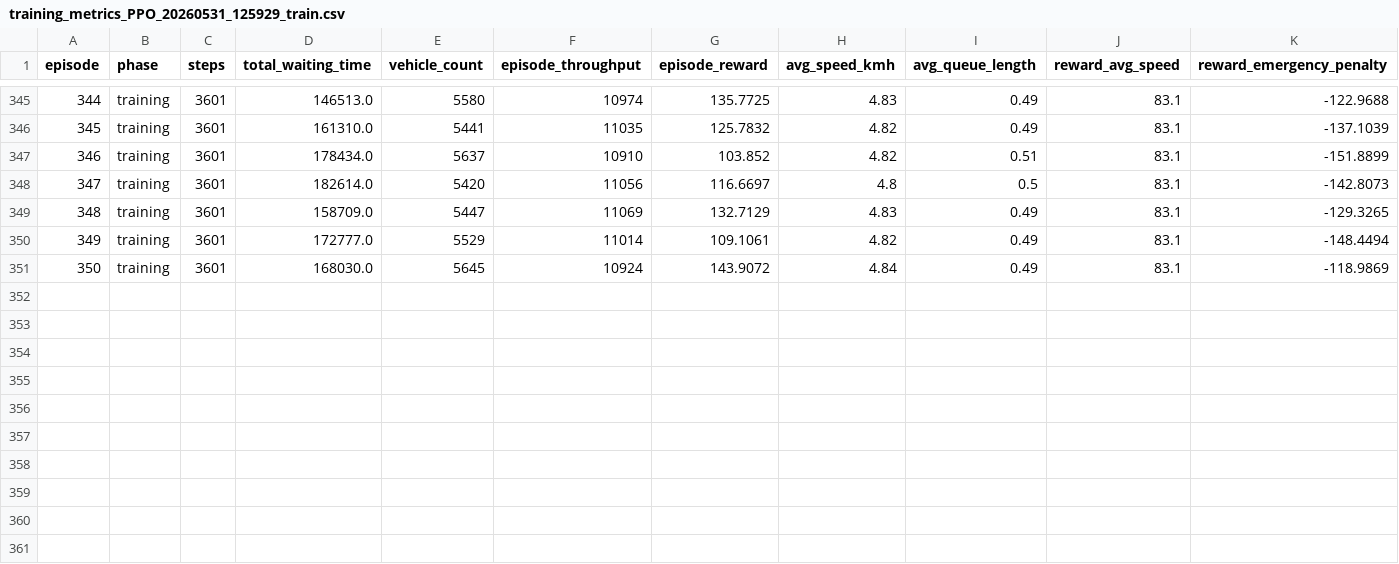
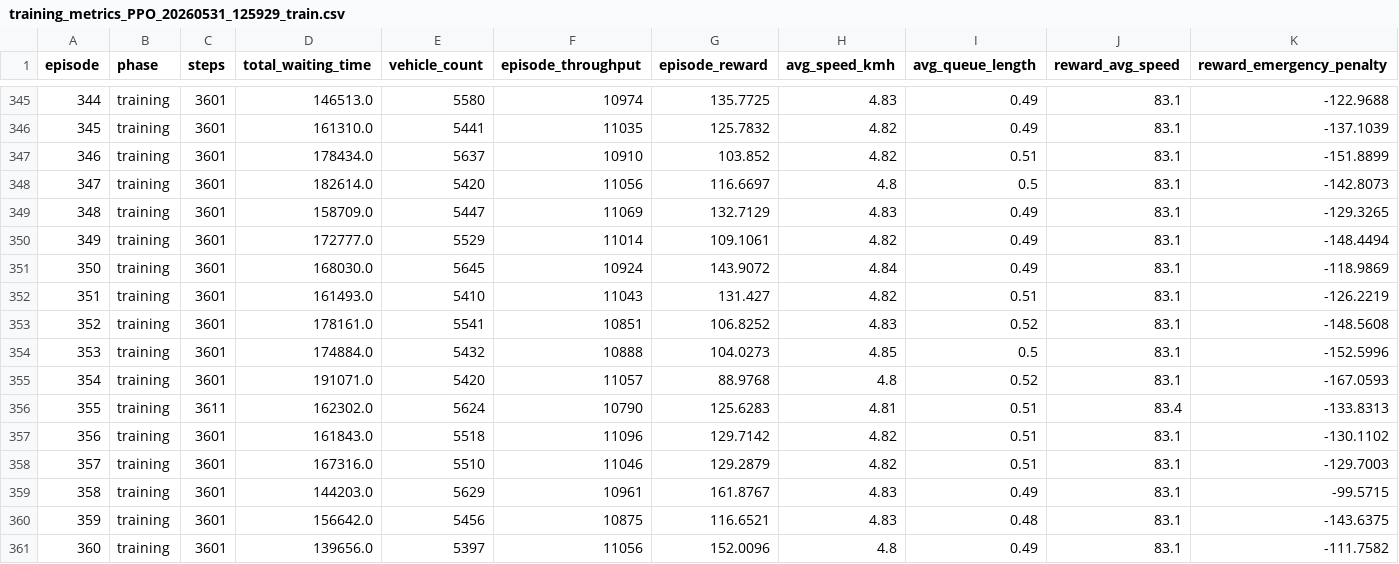
Before and after one commit to oreongab/Traffic-Flow, a CSV file: Pathumwan/data/training_metrics_PPO_20260531_125929_train.csv, drawn as a sheet; only a part is shown, gaps mark what is left out; rows hold the shown columns only; the diff names each change by its address in the sheet, - before the commit and + after, or states it on an @@ line.

Commit message:
chore: add simulation training metrics, benchmark logs, and configuration files for Pathumwan traffic flow analysis

```diff
--- a/Pathumwan/data/training_metrics_PPO_20260531_125929_train.csv
+++ b/Pathumwan/data/training_metrics_PPO_20260531_125929_train.csv
+row 352: 351 | training | 3601 | 161493.0 | 5410 | 11043 | 131.427 | 4.82 | 0.51 | 83.1 | -126.2219
+row 353: 352 | training | 3601 | 178161.0 | 5541 | 10851 | 106.8252 | 4.83 | 0.52 | 83.1 | -148.5608
+row 354: 353 | training | 3601 | 174884.0 | 5432 | 10888 | 104.0273 | 4.85 | 0.5 | 83.1 | -152.5996
+row 355: 354 | training | 3601 | 191071.0 | 5420 | 11057 | 88.9768 | 4.8 | 0.52 | 83.1 | -167.0593
+row 356: 355 | training | 3611 | 162302.0 | 5624 | 10790 | 125.6283 | 4.81 | 0.51 | 83.4 | -133.8313
+row 357: 356 | training | 3601 | 161843.0 | 5518 | 11096 | 129.7142 | 4.82 | 0.51 | 83.1 | -130.1102
+row 358: 357 | training | 3601 | 167316.0 | 5510 | 11046 | 129.2879 | 4.82 | 0.51 | 83.1 | -129.7003
+row 359: 358 | training | 3601 | 144203.0 | 5629 | 10961 | 161.8767 | 4.83 | 0.49 | 83.1 | -99.5715
+row 360: 359 | training | 3601 | 156642.0 | 5456 | 10875 | 116.6521 | 4.83 | 0.48 | 83.1 | -143.6375
+row 361: 360 | training | 3601 | 139656.0 | 5397 | 11056 | 152.0096 | 4.8 | 0.49 | 83.1 | -111.7582
```
Also changed, not shown: 23 other files.
